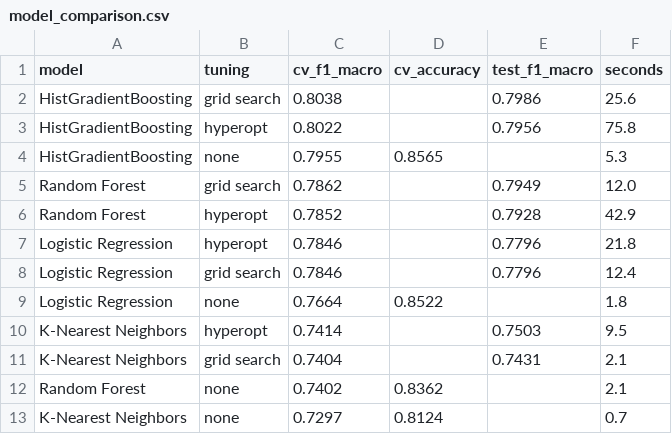
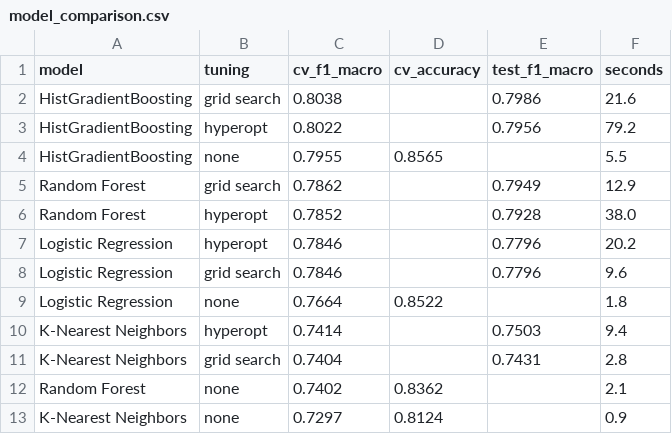
Before and after one commit to MaWeDu/big-five-personality, a CSV file: results/model_comparison.csv, drawn as a sheet.

Commit message:
update modeling_joblib and README

```diff
--- a/results/model_comparison.csv
+++ b/results/model_comparison.csv
@@ -1,13 +1,13 @@
 model,tuning,cv_f1_macro,cv_accuracy,test_f1_macro,seconds
-HistGradientBoosting,grid search,0.8038,,0.7986,25.6
-HistGradientBoosting,hyperopt,0.8022,,0.7956,75.8
-HistGradientBoosting,none,0.7955,0.8565,,5.3
-Random Forest,grid search,0.7862,,0.7949,12.0
-Random Forest,hyperopt,0.7852,,0.7928,42.9
-Logistic Regression,hyperopt,0.7846,,0.7796,21.8
-Logistic Regression,grid search,0.7846,,0.7796,12.4
+HistGradientBoosting,grid search,0.8038,,0.7986,21.6
+HistGradientBoosting,hyperopt,0.8022,,0.7956,79.2
+HistGradientBoosting,none,0.7955,0.8565,,5.5
+Random Forest,grid search,0.7862,,0.7949,12.9
+Random Forest,hyperopt,0.7852,,0.7928,38.0
+Logistic Regression,hyperopt,0.7846,,0.7796,20.2
+Logistic Regression,grid search,0.7846,,0.7796,9.6
 Logistic Regression,none,0.7664,0.8522,,1.8
-K-Nearest Neighbors,hyperopt,0.7414,,0.7503,9.5
-K-Nearest Neighbors,grid search,0.7404,,0.7431,2.1
+K-Nearest Neighbors,hyperopt,0.7414,,0.7503,9.4
+K-Nearest Neighbors,grid search,0.7404,,0.7431,2.8
 Random Forest,none,0.7402,0.8362,,2.1
-K-Nearest Neighbors,none,0.7297,0.8124,,0.7
+K-Nearest Neighbors,none,0.7297,0.8124,,0.9
```
Also changed, not shown: 8 other files.
